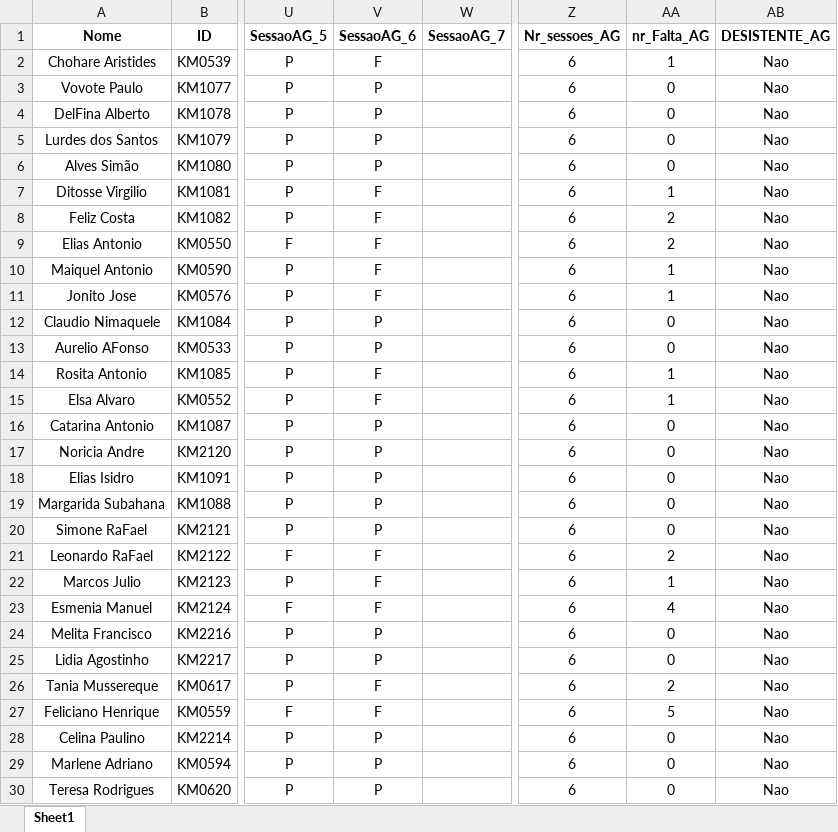
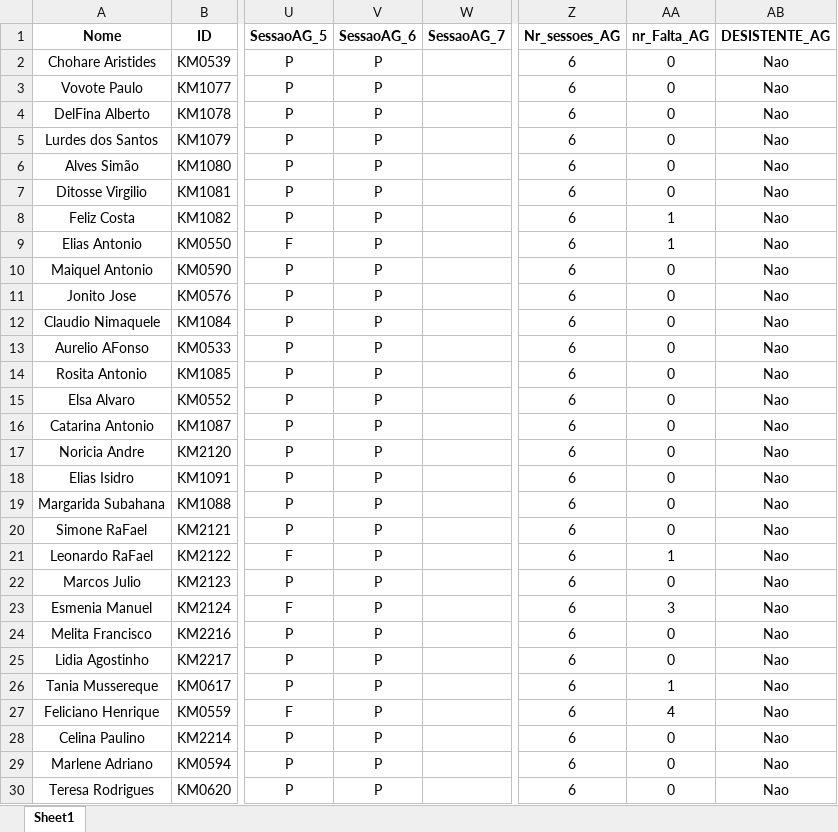
Before and after one commit to muvamis/dashboard_kufungula-versao1, an Excel workbook: Data/Raw/Lista de Presenças Kufungula actual.xlsx, sheet Sheet1, drawn as a sheet; only a part is shown, gaps mark what is left out; values as stored, in another font and other column widths than the file's, no borders; the diff covers the shown part only; the diff names each change by its address in the sheet, - before the commit and + after, or states it on an @@ line.

Commit message:
Actualizacao da 6 sessao AG Ribaue e Monapo Reposicao

```diff
--- a/Data/Raw/Lista de Presenças Kufungula actual.xlsx (sheet Sheet1)
+++ b/Data/Raw/Lista de Presenças Kufungula actual.xlsx (sheet Sheet1)
-V2 (SessaoAG_6): F
+V2 (SessaoAG_6): P
-AA2 (nr_Falta_AG): 1
+AA2 (nr_Falta_AG): 0
-V7:V11 (SessaoAG_6): F
+V7:V11 (SessaoAG_6): P
-AA7 (nr_Falta_AG): 1
+AA7 (nr_Falta_AG): 0
-AA8:AA9 (nr_Falta_AG): 2
+AA8:AA9 (nr_Falta_AG): 1
-AA10:AA11 (nr_Falta_AG): 1
+AA10:AA11 (nr_Falta_AG): 0
-V14:V15 (SessaoAG_6): F
+V14:V15 (SessaoAG_6): P
-AA14:AA15 (nr_Falta_AG): 1
+AA14:AA15 (nr_Falta_AG): 0
-V21:V23 (SessaoAG_6): F
+V21:V23 (SessaoAG_6): P
-AA21 (nr_Falta_AG): 2
+AA21 (nr_Falta_AG): 1
-AA22 (nr_Falta_AG): 1
+AA22 (nr_Falta_AG): 0
-AA23 (nr_Falta_AG): 4
+AA23 (nr_Falta_AG): 3
-V26:V27 (SessaoAG_6): F
+V26:V27 (SessaoAG_6): P
-AA26 (nr_Falta_AG): 2
+AA26 (nr_Falta_AG): 1
-AA27 (nr_Falta_AG): 5
+AA27 (nr_Falta_AG): 4
```
Also changed, not shown: 119 edited cells elsewhere in this sheet, Data/indiv_AG.xlsx, Data/indiv_PI.xlsx, 8 other files.
